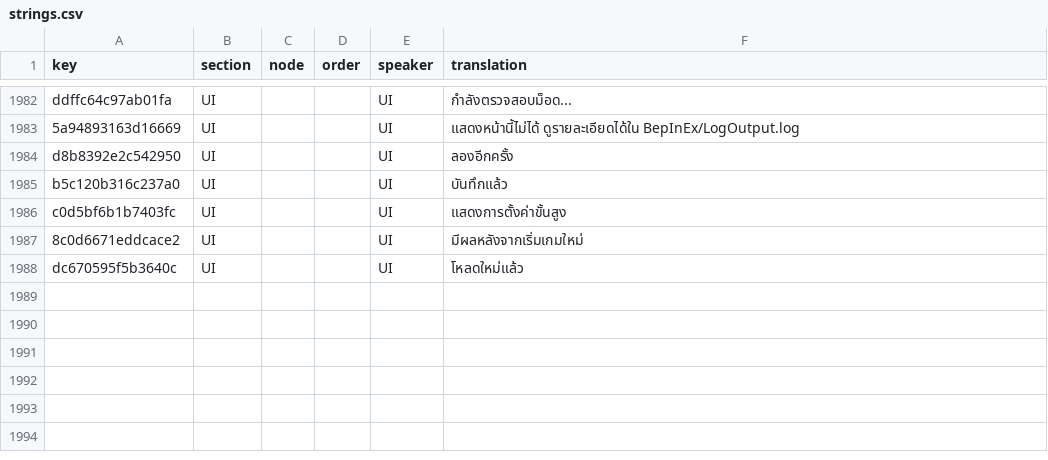
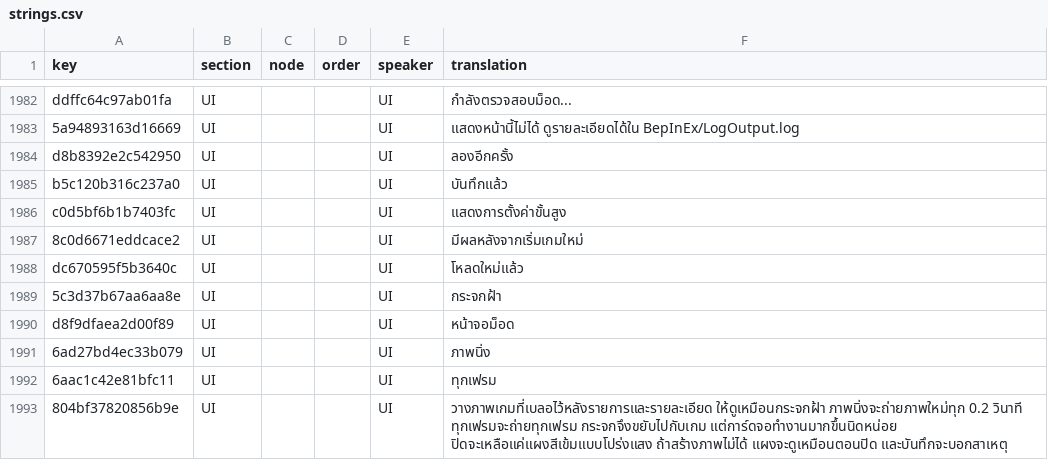
Before and after one commit to 223n/dragnwash-localization, a CSV file: Translations/th/strings.csv, drawn as a sheet; only a part is shown, gaps mark what is left out; the diff names each change by its address in the sheet, - before the commit and + after, or states it on an @@ line.

Commit message:
Mods screen: rows for the framework's frosted glass setting (its name, section, Snapshot and Every frame, and its description) in all packs

```diff
--- a/Translations/th/strings.csv
+++ b/Translations/th/strings.csv
+row 1989: 5c3d37b67aa6aa8e | UI |  |  | UI | กระจกฝ้า
+row 1990: d8f9dfaea2d00f89 | UI |  |  | UI | หน้าจอม็อด
+row 1991: 6ad27bd4ec33b079 | UI |  |  | UI | ภาพนิ่ง
+row 1992: 6aac1c42e81bfc11 | UI |  |  | UI | ทุกเฟรม
+row 1993: 804bf37820856b9e | UI |  |  | UI | วางภาพเกมที่เบลอไว้หลังรายการและรายละเอียด ให้ดูเหมือนกระจกฝ้า ภาพนิ่งจะถ่ายภาพใหม่ทุก 0.2 วินาที ทุกเฟรมจะถ่ายทุกเฟรม กระจกจึงขยับไปกับเกม แต่การ์ดจอทำงานมากขึ้นนิดหน่อย ปิดจะเหลือแค่แผงสีเข้มแบบโปร่งแสง ถ้าสร้างภาพไม่ได้ แผงจะดูเหมือนตอนปิด และบันทึกจะบอกสาเหตุ
```
Also changed, not shown: Translations/he/strings.csv, Translations/ja/strings.csv, 13 other files.
